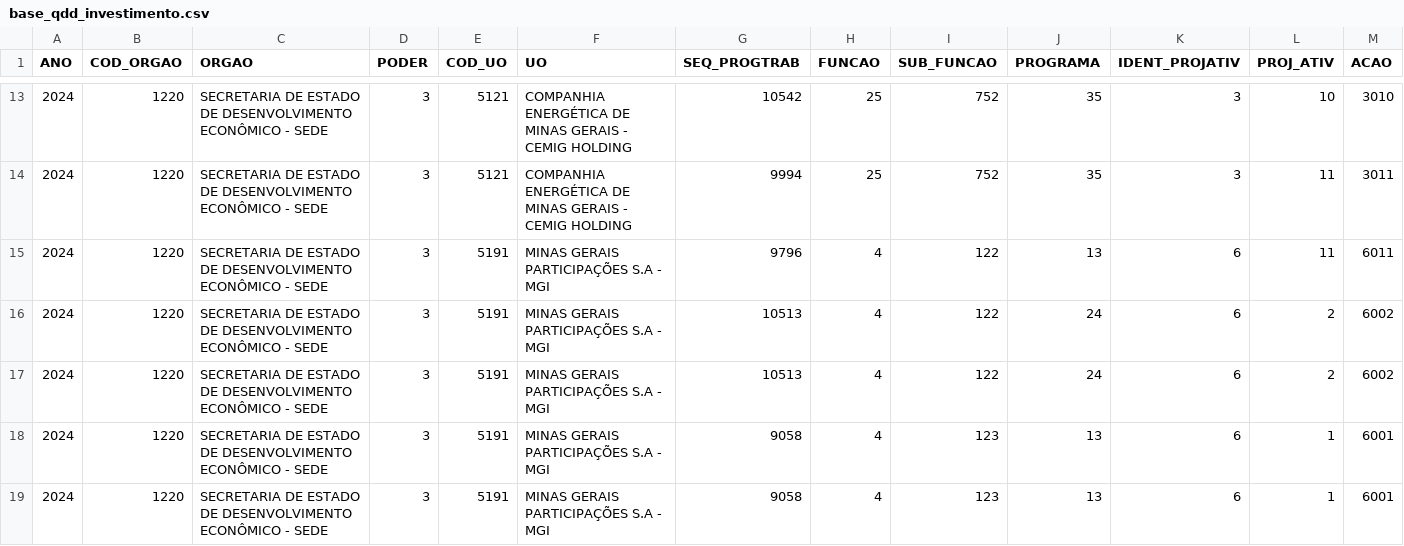
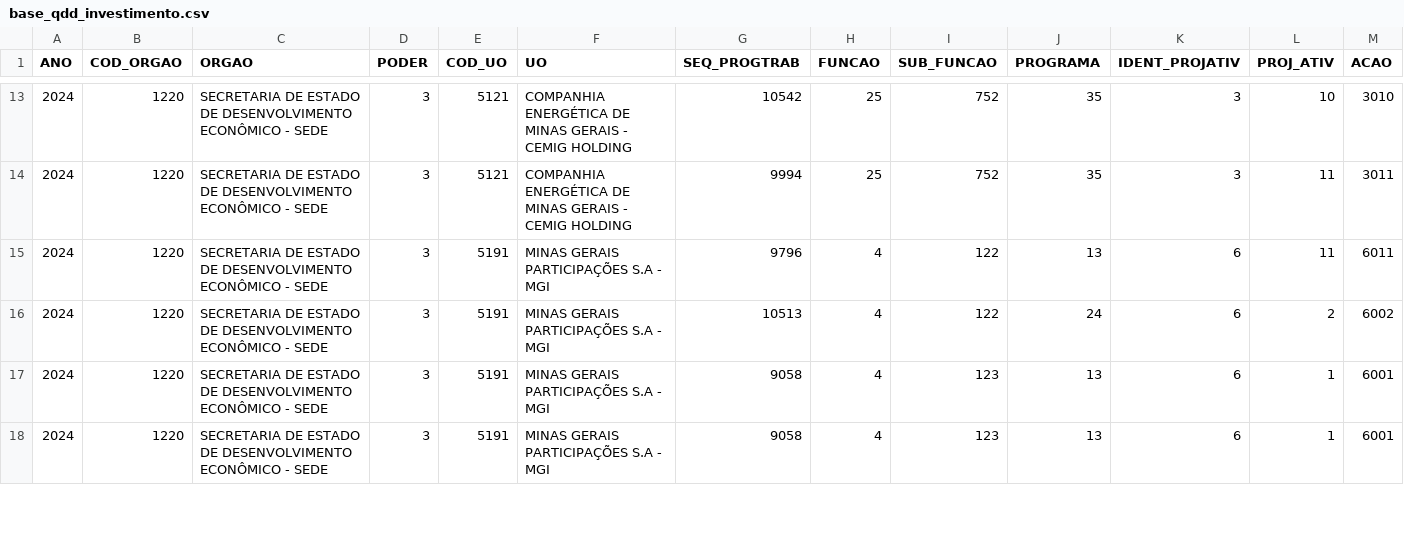
Before and after one commit to splor-mg/loa-2024-dados, a CSV file: data/base_qdd_investimento.csv, drawn as a sheet; only a part is shown, gaps mark what is left out; rows hold the shown columns only; the diff names each change by its address in the sheet, - before the commit and + after, or states it on an @@ line.

```diff
--- a/data/base_qdd_investimento.csv
+++ b/data/base_qdd_investimento.csv
-row 16: 2024 | 1220 | SECRETARIA DE ESTADO DE DESENVOLVIMENTO ECONÔMICO - SEDE | 3 | 5191 | MINAS GERAIS PARTICIPAÇÕES S.A - MGI | 10513 | 4 | 122 | 24 | 6 | 2 | 6002
```
Also changed, not shown: data/base_intra_orcamentaria_repasse.csv, data/base_limite_cota.csv, 24 other files.
